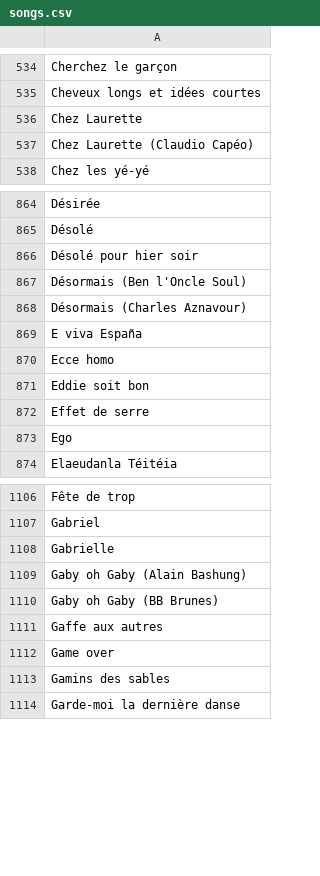
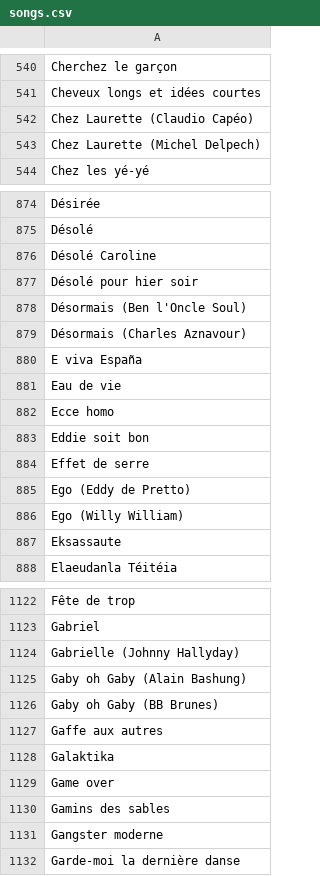
Before and after one commit to MickaelFontes/noplp-stats, a CSV file: data/songs.csv, drawn as a sheet; only a part is shown, gaps mark what is left out; the diff covers the shown part only.

```diff
--- a/data/songs.csv
+++ b/data/songs.csv
@@ -535,4 +541,4 @@ Cherchez le garçon
 Cheveux longs et idées courtes
-Chez Laurette
 Chez Laurette (Claudio Capéo)
+Chez Laurette (Michel Delpech)
 Chez les yé-yé
@@ -865,2 +875,3 @@ Désirée
 Désolé
+Désolé Caroline
 Désolé pour hier soir
@@ -869,2 +880,3 @@ Désormais (Charles Aznavour)
 E viva España
+Eau de vie
 Ecce homo
@@ -872,3 +884,5 @@ Eddie soit bon
 Effet de serre
-Ego
+Ego (Eddy de Pretto)
+Ego (Willy William)
+Eksassaute
 Elaeudanla Téitéia
@@ -1107,3 +1123,3 @@ Fête de trop
 Gabriel
-Gabrielle
+Gabrielle (Johnny Hallyday)
 Gaby oh Gaby (Alain Bashung)
@@ -1111,4 +1127,6 @@ Gaby oh Gaby (BB Brunes)
 Gaffe aux autres
+Galaktika
 Game over
 Gamins des sables
+Gangster moderne
 Garde-moi la dernière danse
```
Also changed, not shown: 62 added rows, 4 removed rows and 7 edited cells elsewhere in this file, data/coverage_graph.csv, data/global_ranking.csv, 2 other files.
